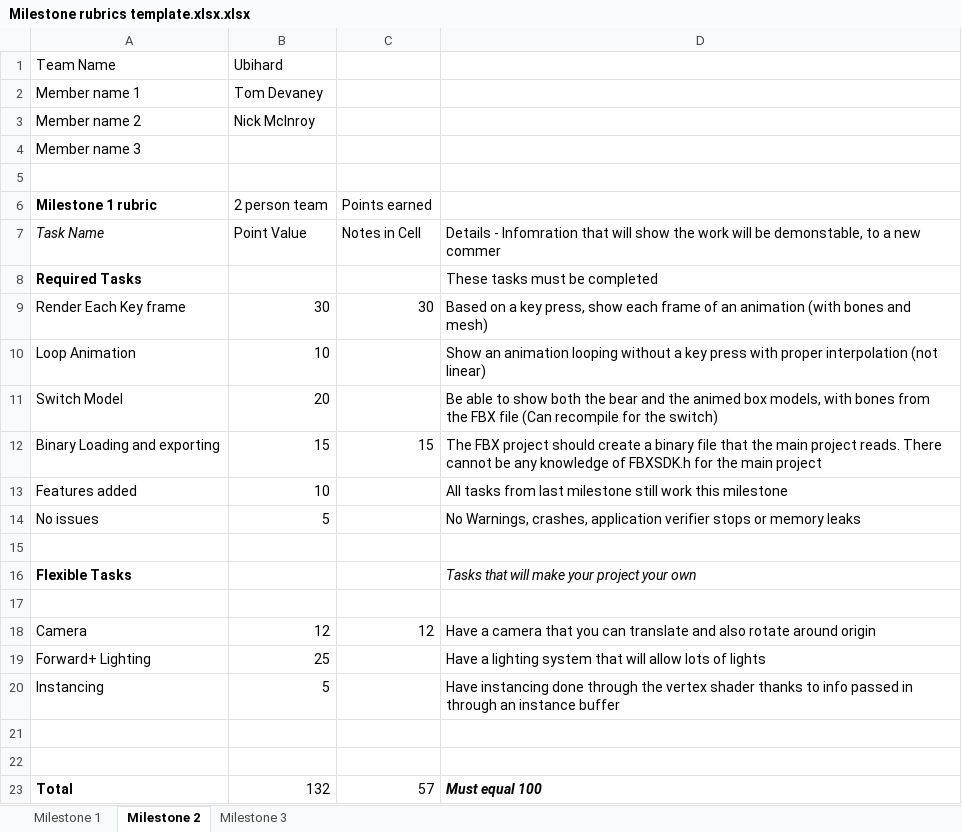
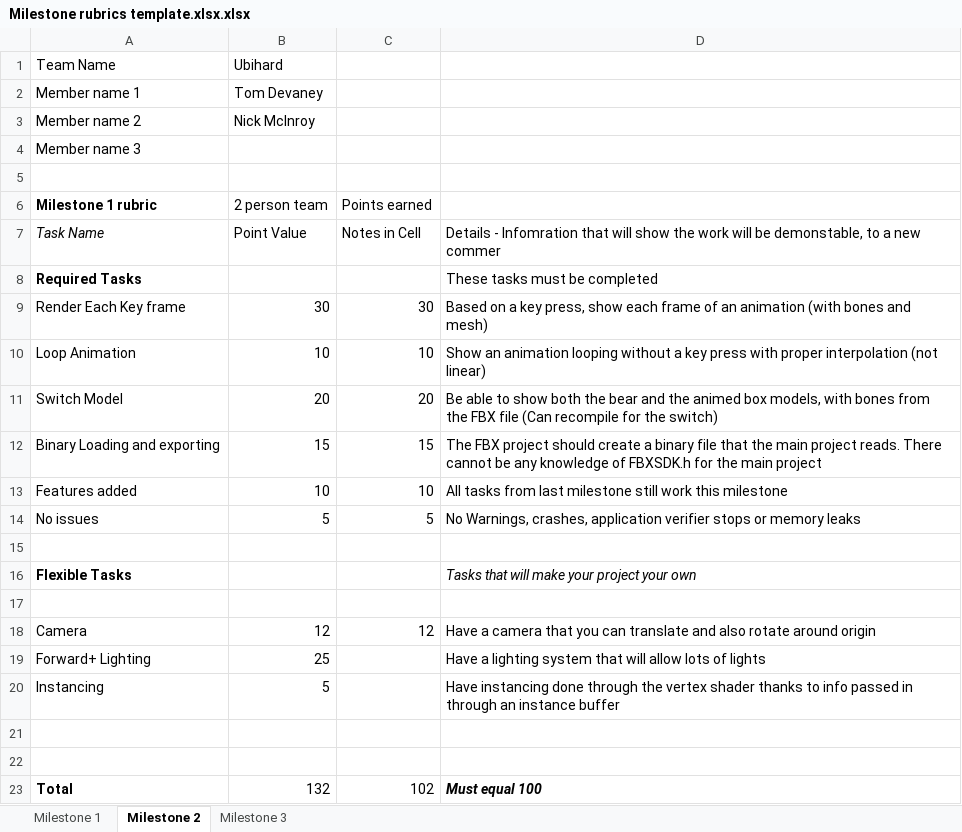
Before and after one commit to TomDevaney/PPV, an Excel workbook: Milestone rubrics template.xlsx.xlsx, sheet Milestone 2, drawn as a sheet; values as stored, in another font and other column widths than the file's, no borders; the diff names each change by its address in the sheet, - before the commit and + after, or states it on an @@ line.

```diff
--- a/Milestone rubrics template.xlsx.xlsx (sheet Milestone 2)
+++ b/Milestone rubrics template.xlsx.xlsx (sheet Milestone 2)
-C10 (Points earned): (empty)
+C10 (Points earned): 10
-C11 (Points earned): (empty)
+C11 (Points earned): 20
-C13 (Points earned): (empty)
+C13 (Points earned): 10
-C14 (Points earned): (empty)
+C14 (Points earned): 5
-C23 (Points earned): 57
+C23 (Points earned): 102
```
Also changed, not shown: 23 other files.
